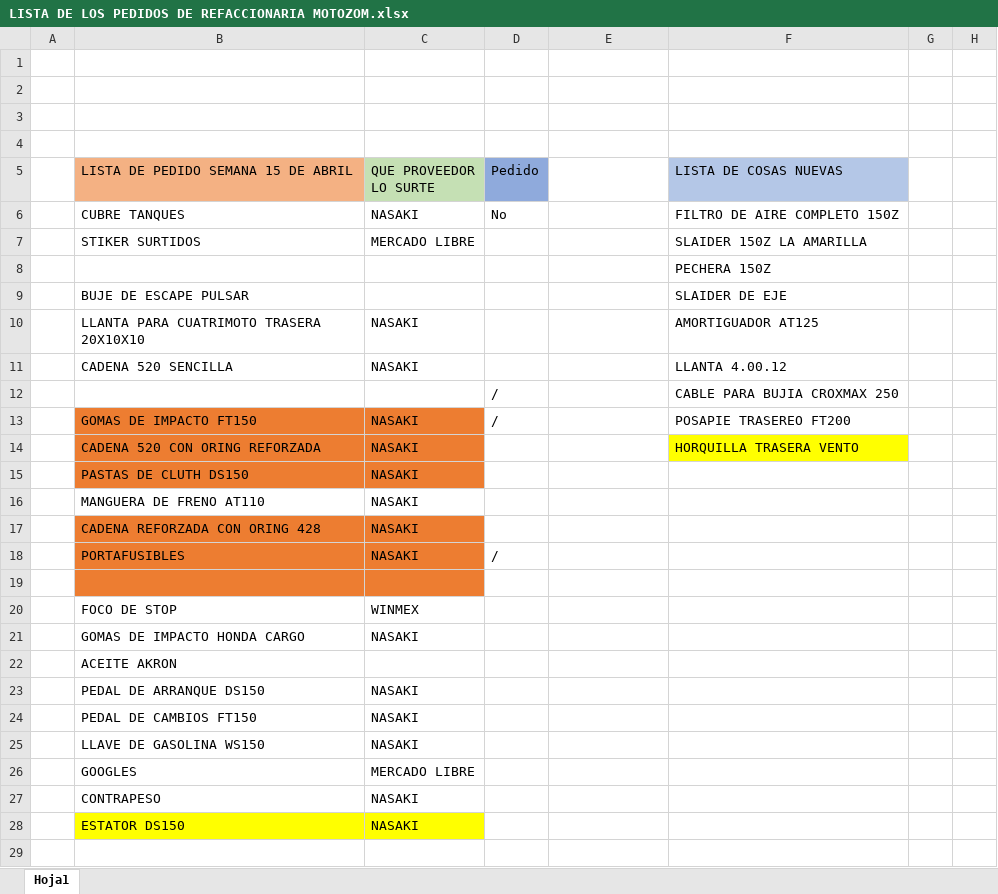
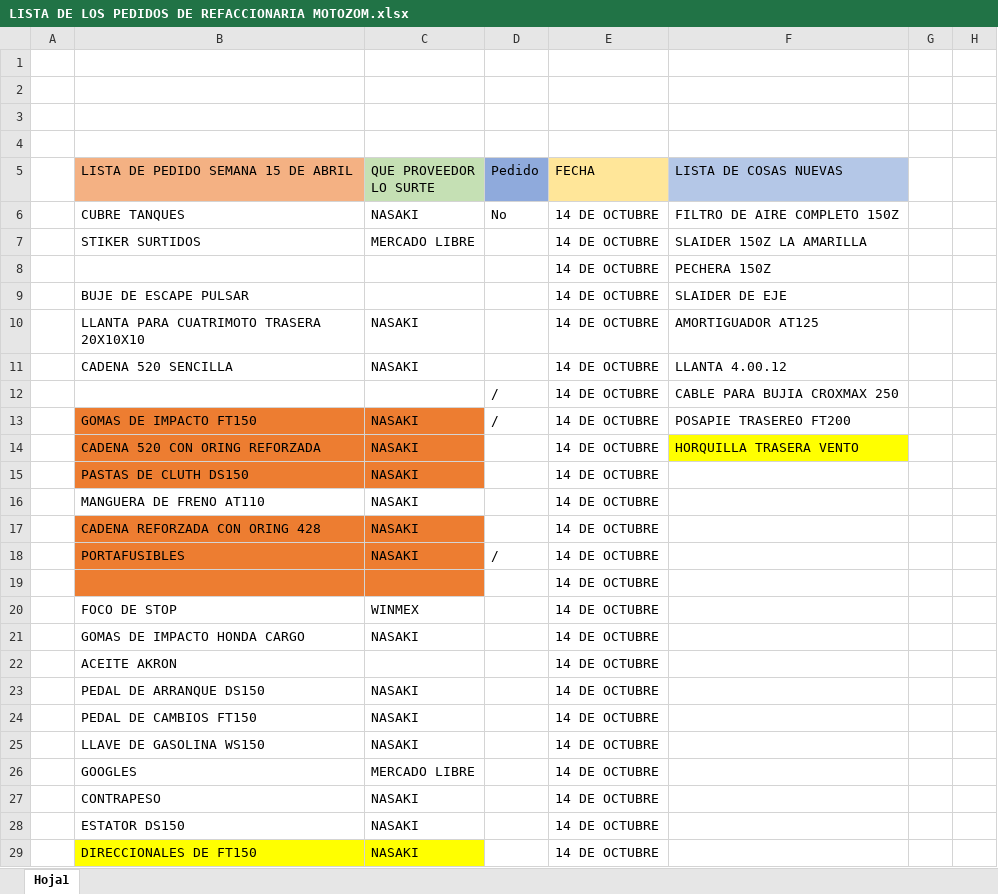
Before and after one commit to MotoZom/Motozom, an Excel workbook: cosas por pedir/LISTA DE LOS PEDIDOS DE REFACCIONARIA MOTOZOM.xlsx, sheet Hoja1, drawn as a sheet; only a part is shown; values as stored, in another font and other column widths than the file's, no borders; rows hold the shown columns only; the diff names each change by its address in the sheet, - before the commit and + after, or states it on an @@ line.

Commit message:
COSAS

```diff
--- a/cosas por pedir/LISTA DE LOS PEDIDOS DE REFACCIONARIA MOTOZOM.xlsx (sheet Hoja1)
+++ b/cosas por pedir/LISTA DE LOS PEDIDOS DE REFACCIONARIA MOTOZOM.xlsx (sheet Hoja1)
-E5: (empty)
+E5: FECHA
-E5 fill: none
+E5 fill: #FFE699
-E6:E28 (FECHA): (empty)
+E6:E28 (FECHA): 14 DE OCTUBRE
-B28:C28 fill: #FFFF00
+B28:C28 fill: none
+row 29:  | DIRECCIONALES DE FT150 | NASAKI |  | 14 DE OCTUBRE
```
